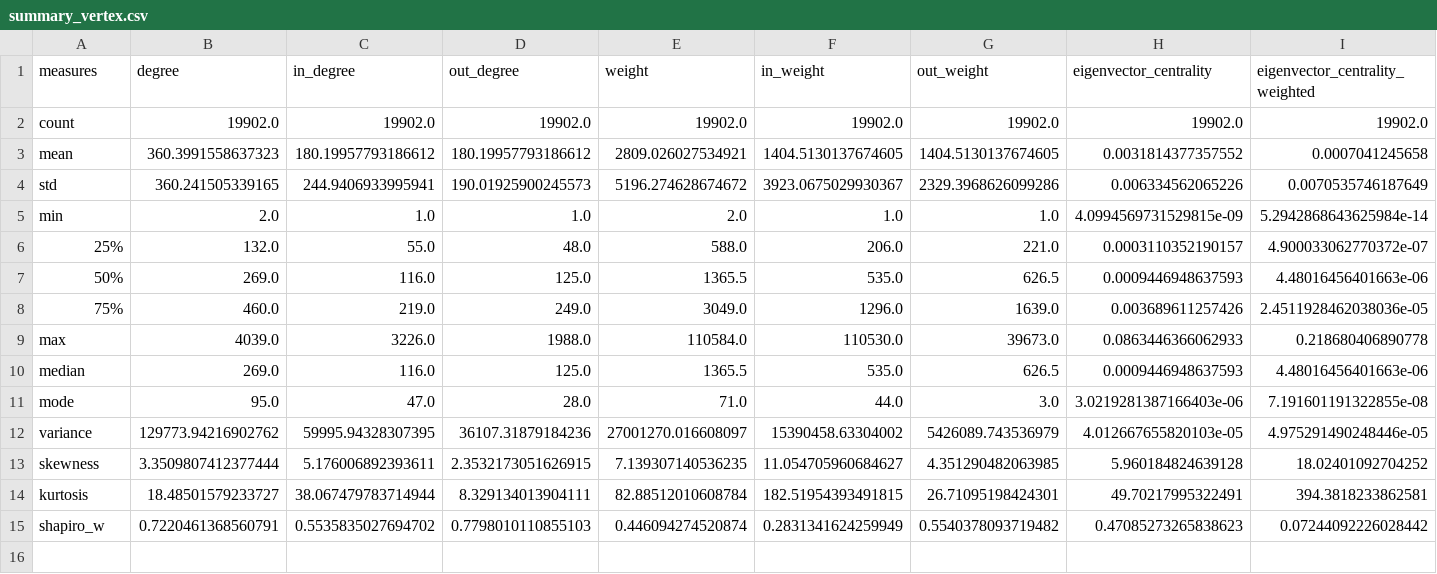
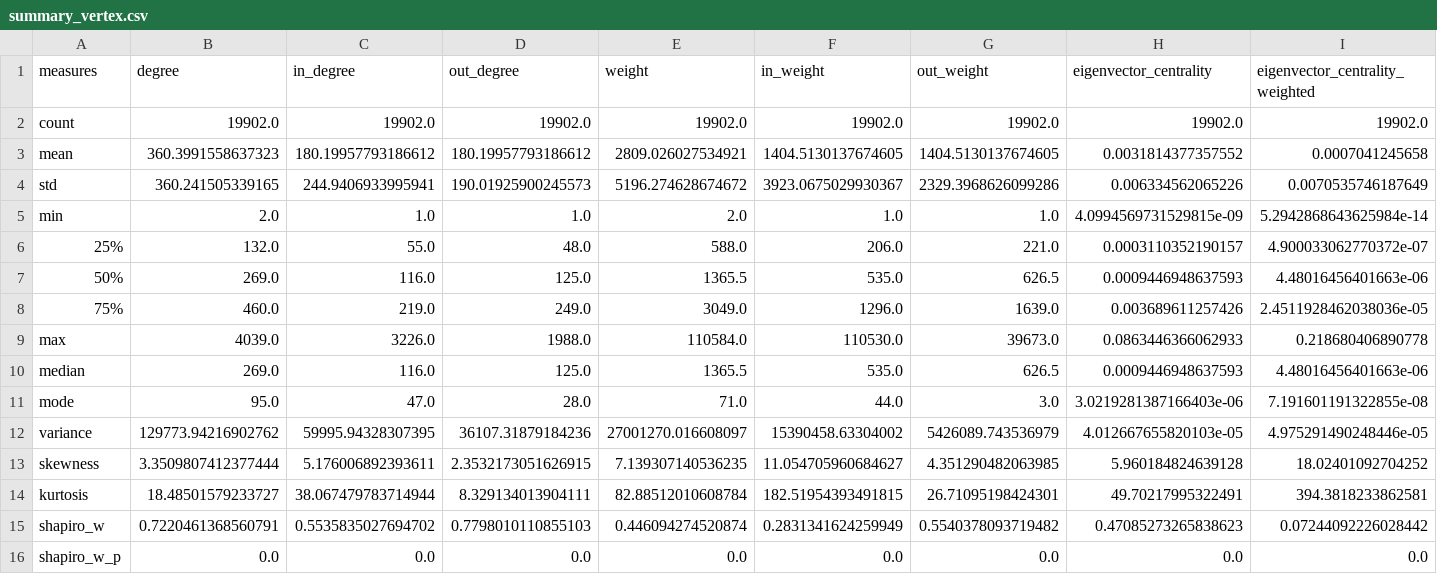
Before and after one commit to Leandroglez39/FlyCircuit_Experiments, a CSV file: output/summary_vertex.csv, drawn as a sheet; only a part is shown; rows hold the shown columns only; the diff names each change by its address in the sheet, - before the commit and + after, or states it on an @@ line.

Commit message:
update summary

```diff
--- a/output/summary_vertex.csv
+++ b/output/summary_vertex.csv
+row 16: shapiro_w_p | 0.0 | 0.0 | 0.0 | 0.0 | 0.0 | 0.0 | 0.0 | 0.0
```
Also changed, not shown: output/summary.edge.csv, 1 other file.
